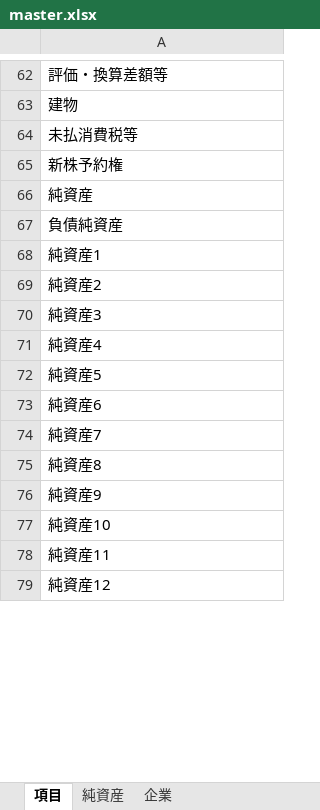
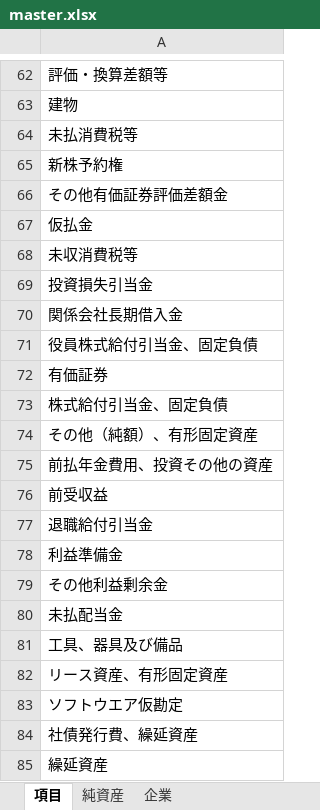
Before and after one commit to Boxcat96/EDINET, an Excel workbook: master.xlsx, sheet 項目, drawn as a sheet; only a part is shown, gaps mark what is left out; the shorter side is filled out with more unchanged rows; values as stored, in another font and other column widths than the file's, no borders; the diff covers the shown part only; the diff names each change by its address in the sheet, - before the commit and + after, or states it on an @@ line.

```diff
--- a/master.xlsx (sheet 項目)
+++ b/master.xlsx (sheet 項目)
+row 66: その他有価証券評価差額金
+row 67: 仮払金
+row 68: 未収消費税等
+row 69: 投資損失引当金
+row 70: 関係会社長期借入金
+row 71: 役員株式給付引当金、固定負債
+row 72: 有価証券
+row 73: 株式給付引当金、固定負債
+row 74: その他（純額）、有形固定資産
+row 75: 前払年金費用、投資その他の資産
+row 76: 前受収益
+row 77: 退職給付引当金
+row 78: 利益準備金
+row 79: その他利益剰余金
+row 80: 未払配当金
+row 81: 工具、器具及び備品
+row 82: リース資産、有形固定資産
+row 83: ソフトウエア仮勘定
+row 84: 社債発行費、繰延資産
+row 85: 繰延資産
```
Also changed, not shown: 24 added rows and 1 edited cell elsewhere in this sheet, sheet 企業, sheet 純資産, result/EDINET.xlsx, 10 other files.
